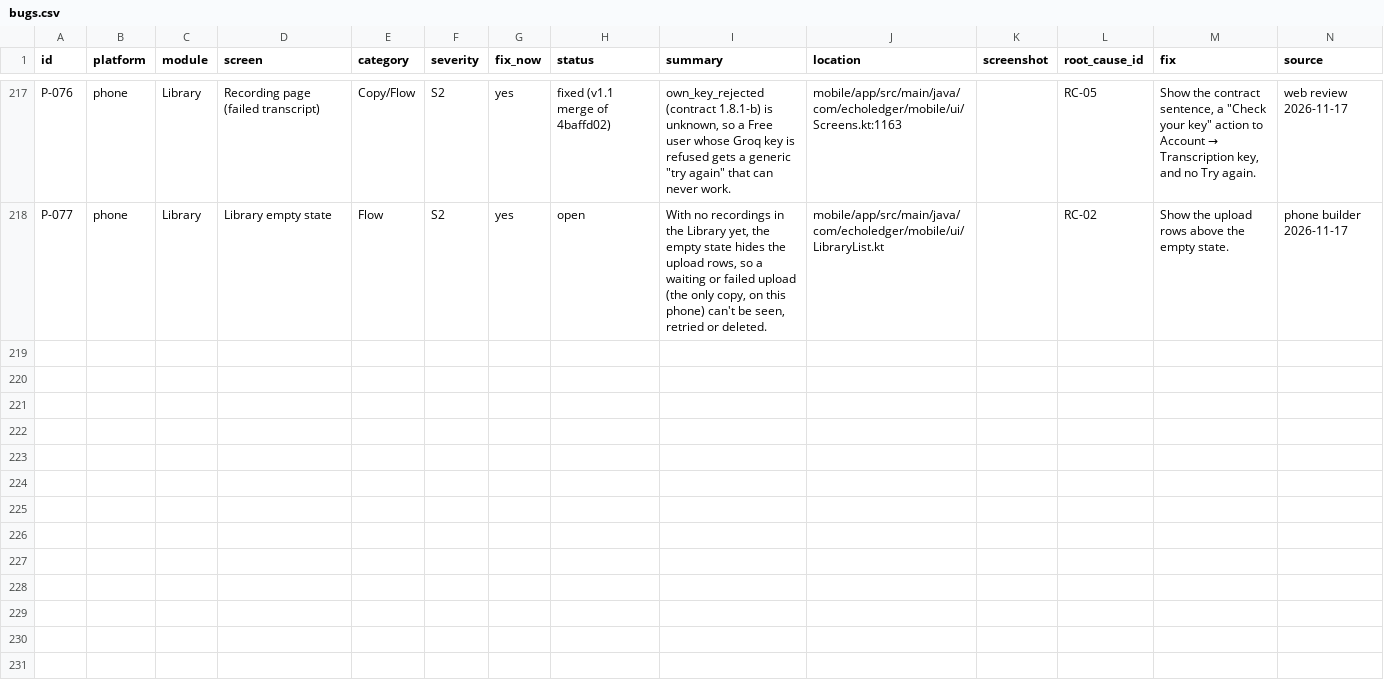
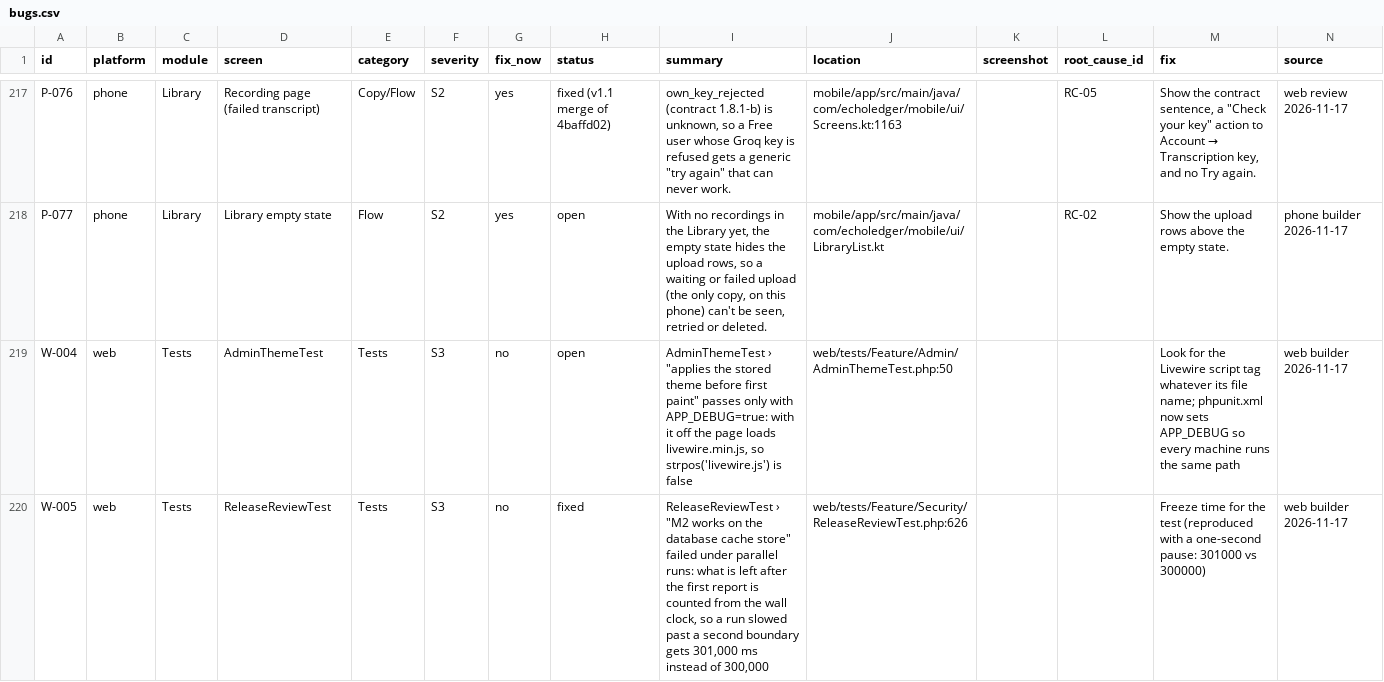
Before and after one commit to skillLeo/echo-ledger, a CSV file: docs/v2/audit/bugs.csv, drawn as a sheet; only a part is shown, gaps mark what is left out; the diff names each change by its address in the sheet, - before the commit and + after, or states it on an @@ line.

Commit message:
Tests run the same everywhere: APP_DEBUG set in phpunit.xml, the M2 database-store test on a frozen clock (W-005), W-004 logged
- phpunit.xml sets APP_DEBUG=true, so NotifyWhenReadyTest (which keeps its catch) and AdminThemeTest take the same
  path on every machine. W-004 (open, S3): AdminThemeTest still depends on debug mode.
- W-005: ReleaseReviewTest › "M2 works on the database cache store" counted what was left from the wall clock, so a
  slow parallel run got 301,000 ms for 300,000 (reproduced with a one-second pause). Its clock is frozen now.
- ManagesAppPages: the "One category of emails" docblock back above toggleEmail().

```diff
--- a/docs/v2/audit/bugs.csv
+++ b/docs/v2/audit/bugs.csv
+row 219: W-004 | web | Tests | AdminThemeTest | Tests | S3 | no | open | AdminThemeTest › "applies the stored theme before first paint" passes only with APP_DEBUG=true: with it off the page loads livewire.min.js, so strpos('livewire.js') is false | web/tests/Feature/Admin/AdminThemeTest.php:50 |  |  | Look for the Livewire script tag whatever its file name; phpunit.xml now sets APP_DEBUG so every machine runs the same path | web builder 2026-11-17
+row 220: W-005 | web | Tests | ReleaseReviewTest | Tests | S3 | no | fixed | ReleaseReviewTest › "M2 works on the database cache store" failed under parallel runs: what is left after the first report is counted from the wall clock, so a run slowed past a second boundary gets 301,000 ms instead of 300,000 | web/tests/Feature/Security/ReleaseReviewTest.php:626 |  |  | Freeze time for the test (reproduced with a one-second pause: 301000 vs 300000) | web builder 2026-11-17
```
Also changed, not shown: 3 other files.
